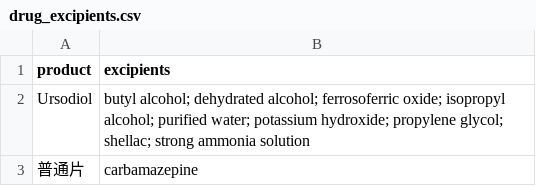
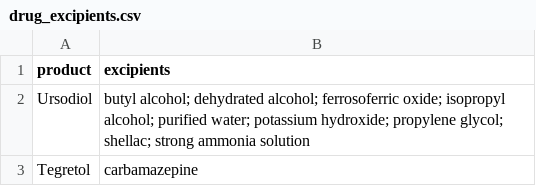
Before and after one commit to fulfly/drug-test, a CSV file: drug_excipients.csv, drawn as a sheet.

Commit message:
Fix product name selection

```diff
--- a/drug_excipients.csv
+++ b/drug_excipients.csv
@@ -2,2 +2,2 @@ product,excipients
 Ursodiol,butyl alcohol; dehydrated alcohol; ferrosoferric oxide; isopropyl alcohol; purified water; potassium hydroxide; propylene glycol; shellac; strong ammonia solution
-普通片,carbamazepine
+Tegretol,carbamazepine
```
Also changed, not shown: 1 other file.
